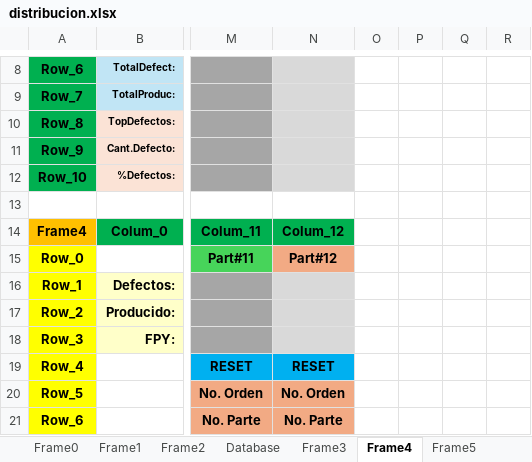
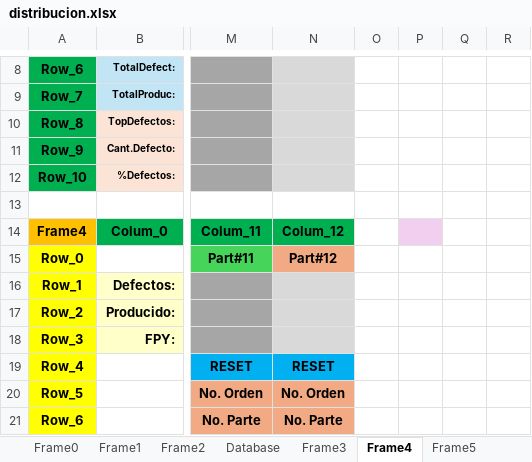
Before and after one commit to OscarTovar94/Registro_defectos_SEHO, an Excel workbook: distribucion.xlsx, sheet Frame4, drawn as a sheet; only a part is shown, gaps mark what is left out; values as stored, in another font and other column widths than the file's, no borders; table styles not drawn; the diff names each change by its address in the sheet, - before the commit and + after, or states it on an @@ line.

```diff
--- a/distribucion.xlsx (sheet Frame4)
+++ b/distribucion.xlsx (sheet Frame4)
-P14 fill: none
+P14 fill: #F2CFEE
```
Also changed, not shown: sheet Database, charts or pictures, 21 other files.
